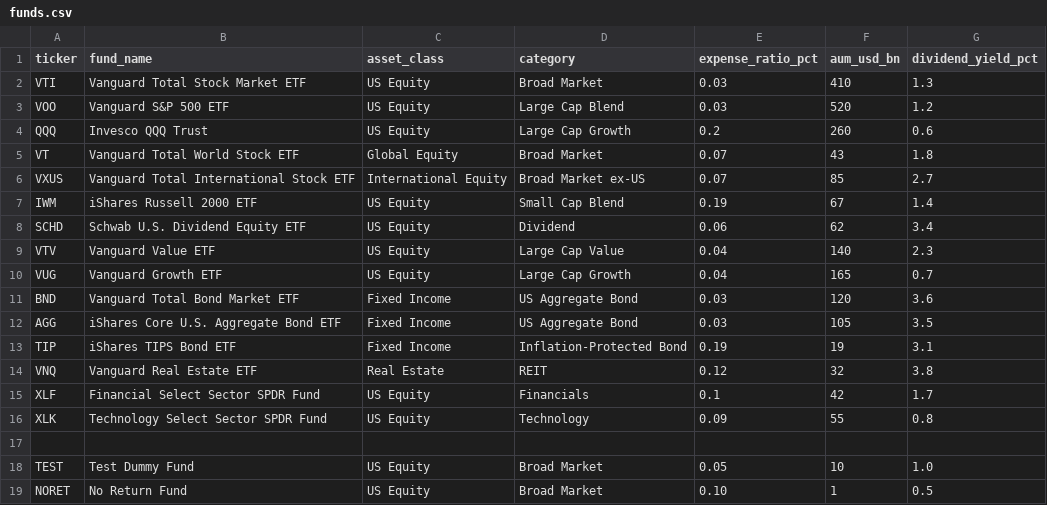
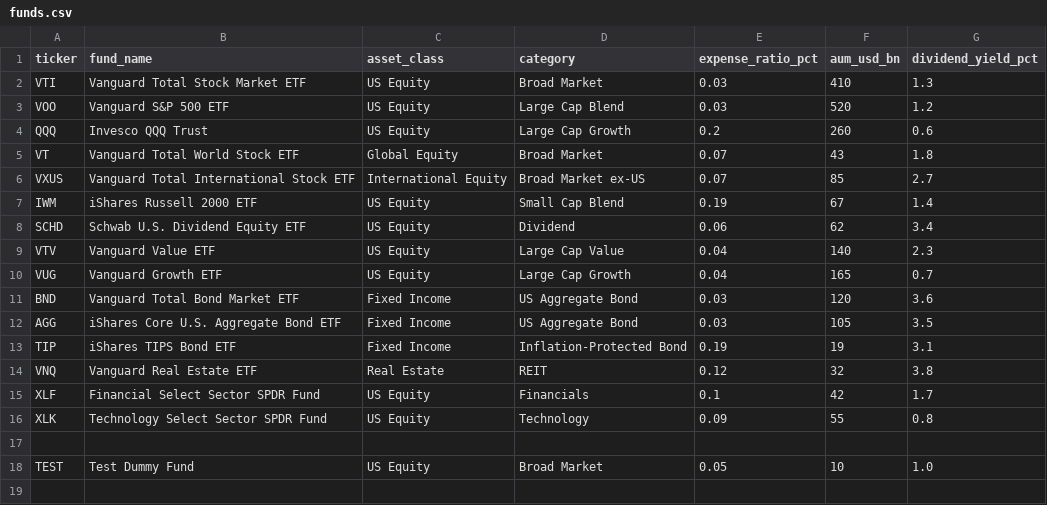
Before and after one commit to elibir/fondsoversikt, a CSV file: backend/data/funds.csv, drawn as a sheet; the diff names each change by its address in the sheet, - before the commit and + after, or states it on an @@ line.

```diff
--- a/backend/data/funds.csv
+++ b/backend/data/funds.csv
-row 19: NORET | No Return Fund | US Equity | Broad Market | 0.10 | 1 | 0.5
```
Also changed, not shown: backend/data/fund_metrics.csv, 1 other file.
